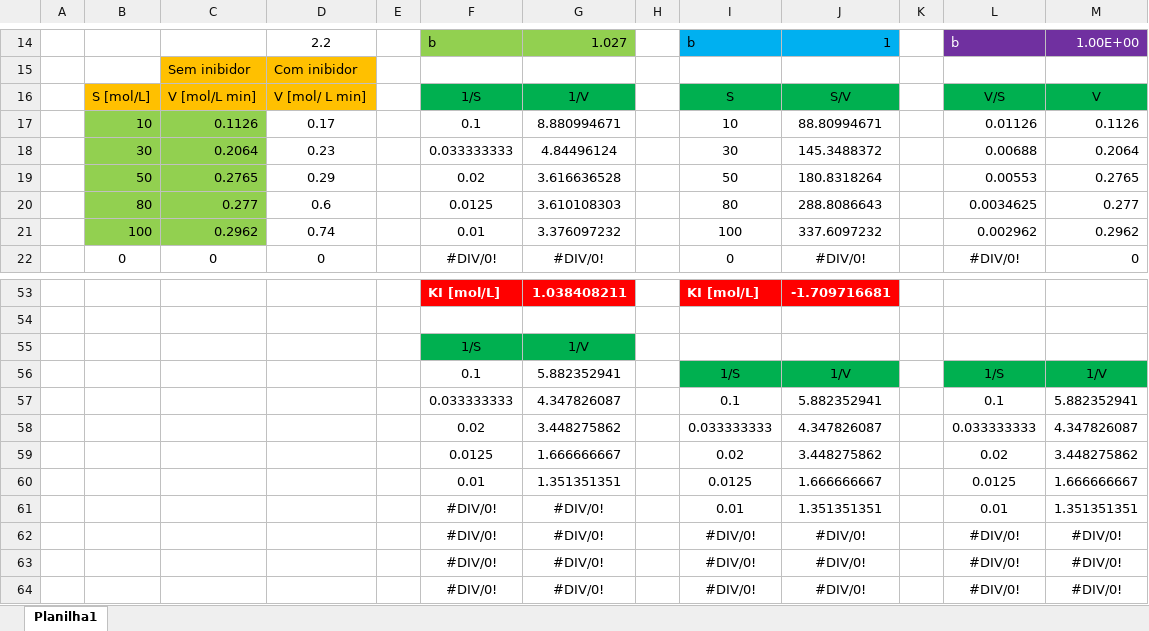
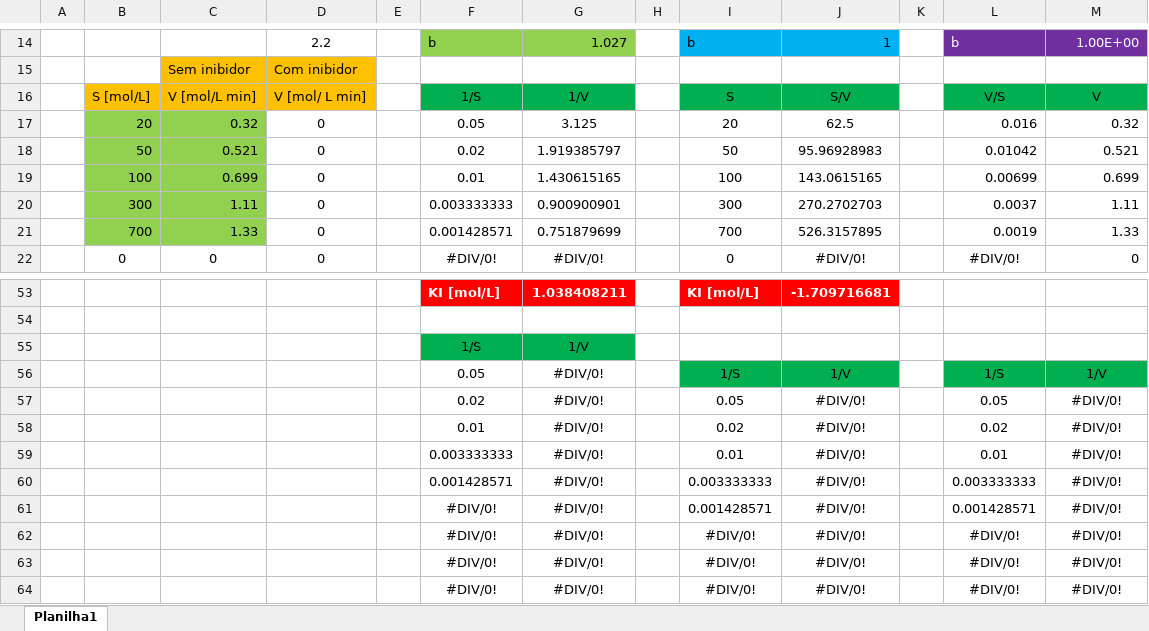
Before and after one commit to IsaacMirandaCamargos/Chemical_Engeneering, an Excel workbook: Engenharia_bioquimica_1/Linearização/EB1 (1).xlsx, sheet Planilha1, drawn as a sheet; only a part is shown, gaps mark what is left out; values as stored, in another font and other column widths than the file's, no borders; charts and pictures not drawn; removed rows and columns are numbered as before the commit, all else as after; the diff names each change by its address in the sheet, - before the commit and + after, or states it on an @@ line.

Commit message:
feat: [Eng] Adding more content about the first exam

```diff
--- a/Engenharia_bioquimica_1/Linearização/EB1 (1).xlsx (sheet Planilha1)
+++ b/Engenharia_bioquimica_1/Linearização/EB1 (1).xlsx (sheet Planilha1)
-row 17:  | 10 | 0.1126 | 0.17 |  | 0.1 | 8.880994671 |  | 10 | 88.80994671 |  | 0.01126 | 0.1126
-row 18:  | 30 | 0.2064 | 0.23 |  | 0.033333333 | 4.84496124 |  | 30 | 145.3488372 |  | 0.00688 | 0.2064
-row 19:  | 50 | 0.2765 | 0.29 |  | 0.02 | 3.616636528 |  | 50 | 180.8318264 |  | 0.00553 | 0.2765
-row 20:  | 80 | 0.277 | 0.6 |  | 0.0125 | 3.610108303 |  | 80 | 288.8086643 |  | 0.0034625 | 0.277
-row 21:  | 100 | 0.2962 | 0.74 |  | 0.01 | 3.376097232 |  | 100 | 337.6097232 |  | 0.002962 | 0.2962
+row 17:  | 20 | 0.32 | 0 |  | 0.05 | 3.125 |  | 20 | 62.5 |  | 0.016 | 0.32
+row 18:  | 50 | 0.521 | 0 |  | 0.02 | 1.919385797 |  | 50 | 95.96928983 |  | 0.01042 | 0.521
+row 19:  | 100 | 0.699 | 0 |  | 0.01 | 1.430615165 |  | 100 | 143.0615165 |  | 0.00699 | 0.699
+row 20:  | 300 | 1.11 | 0 |  | 0.003333333 | 0.900900901 |  | 300 | 270.2702703 |  | 0.0037 | 1.11
+row 21:  | 700 | 1.33 | 0 |  | 0.001428571 | 0.751879699 |  | 700 | 526.3157895 |  | 0.0019 | 1.33
-F56: 0.1
+F56: 0.05
-G56: 5.882352941
+G56: #DIV/0!
-row 57:  |  |  |  |  | 0.033333333 | 4.347826087 |  | 0.1 | 5.882352941 |  | 0.1 | 5.882352941
-row 58:  |  |  |  |  | 0.02 | 3.448275862 |  | 0.033333333 | 4.347826087 |  | 0.033333333 | 4.347826087
-row 59:  |  |  |  |  | 0.0125 | 1.666666667 |  | 0.02 | 3.448275862 |  | 0.02 | 3.448275862
-row 60:  |  |  |  |  | 0.01 | 1.351351351 |  | 0.0125 | 1.666666667 |  | 0.0125 | 1.666666667
+row 57:  |  |  |  |  | 0.02 | #DIV/0! |  | 0.05 | #DIV/0! |  | 0.05 | #DIV/0!
+row 58:  |  |  |  |  | 0.01 | #DIV/0! |  | 0.02 | #DIV/0! |  | 0.02 | #DIV/0!
-F59: #DIV/0!
+F59: 0.003333333
-J59: 1.351351351
+J59: #DIV/0!
-M59: 1.351351351
+M59: #DIV/0!
+row 60:  |  |  |  |  | 0.001428571 | #DIV/0! |  | 0.003333333 | #DIV/0! |  | 0.003333333 | #DIV/0!
+row 61:  |  |  |  |  | #DIV/0! | #DIV/0! |  | 0.001428571 | #DIV/0! |  | 0.001428571 | #DIV/0!
```
Also changed, not shown: formulas that keep their value, charts or pictures.
